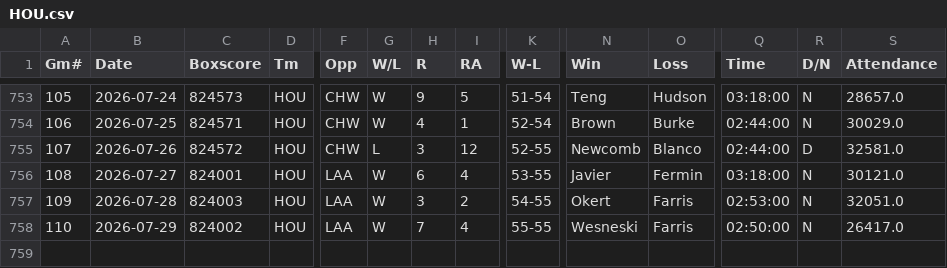
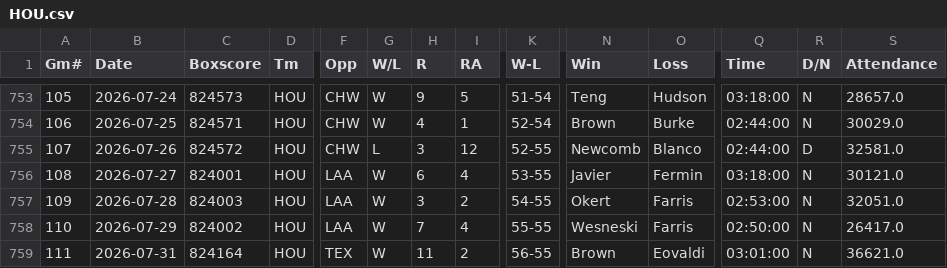
Before and after one commit to ironmanics/mlb-data, a CSV file: data/gamelogs/HOU.csv, drawn as a sheet; only a part is shown, gaps mark what is left out; rows hold the shown columns only; the diff names each change by its address in the sheet, - before the commit and + after, or states it on an @@ line.

Commit message:
Add 1 game(s) for HOU — 2026-08-01

```diff
--- a/data/gamelogs/HOU.csv
+++ b/data/gamelogs/HOU.csv
+row 759: 111 | 2026-07-31 | 824164 | HOU | TEX | W | 11 | 2 | 56-55 | Brown | Eovaldi | 03:01:00 | N | 36621.0
```
